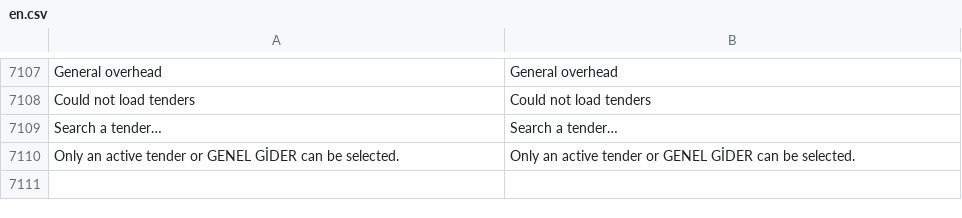
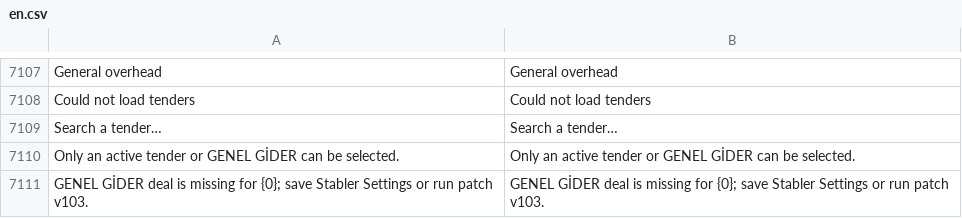
Before and after one commit to zvictory/stabler, a CSV file: stabler/translations/en.csv, drawn as a sheet; only a part is shown, gaps mark what is left out.

```diff
--- a/stabler/translations/en.csv
+++ b/stabler/translations/en.csv
@@ -7110 +7110,2 @@ Search a tender…,Search a tender…
 Only an active tender or GENEL GİDER can be selected.,Only an active tender or GENEL GİDER can be selected.
+GENEL GİDER deal is missing for {0}; save Stabler Settings or run patch v103.,GENEL GİDER deal is missing for {0}; save Stabler Settings or run patch v103.
```
Also changed, not shown: stabler/translations/ru.csv, stabler/translations/tr.csv, 5 other files.
